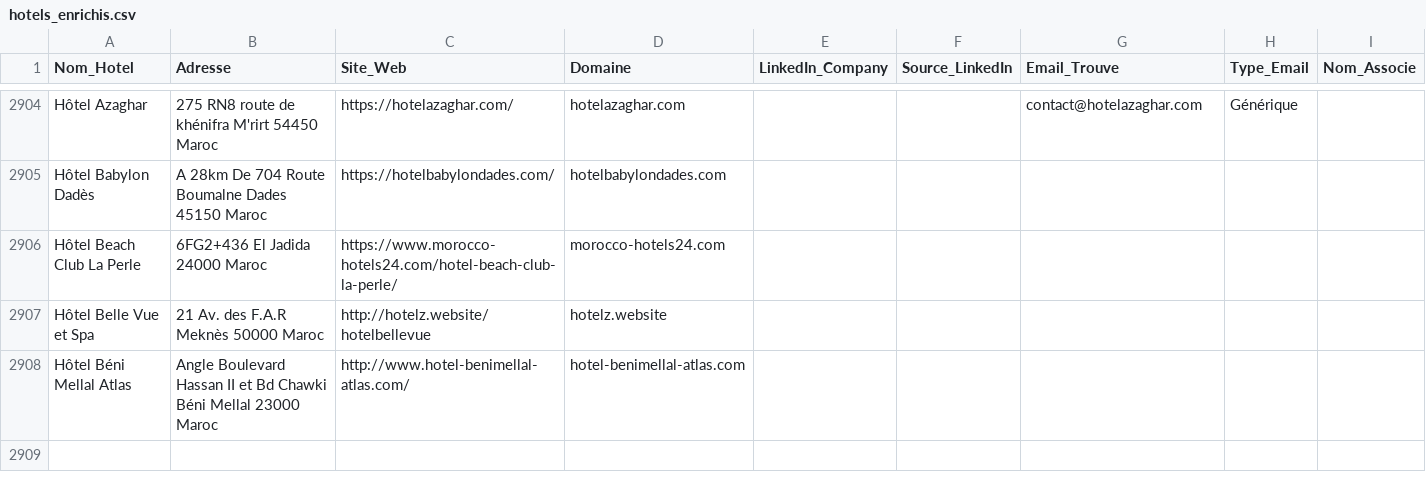
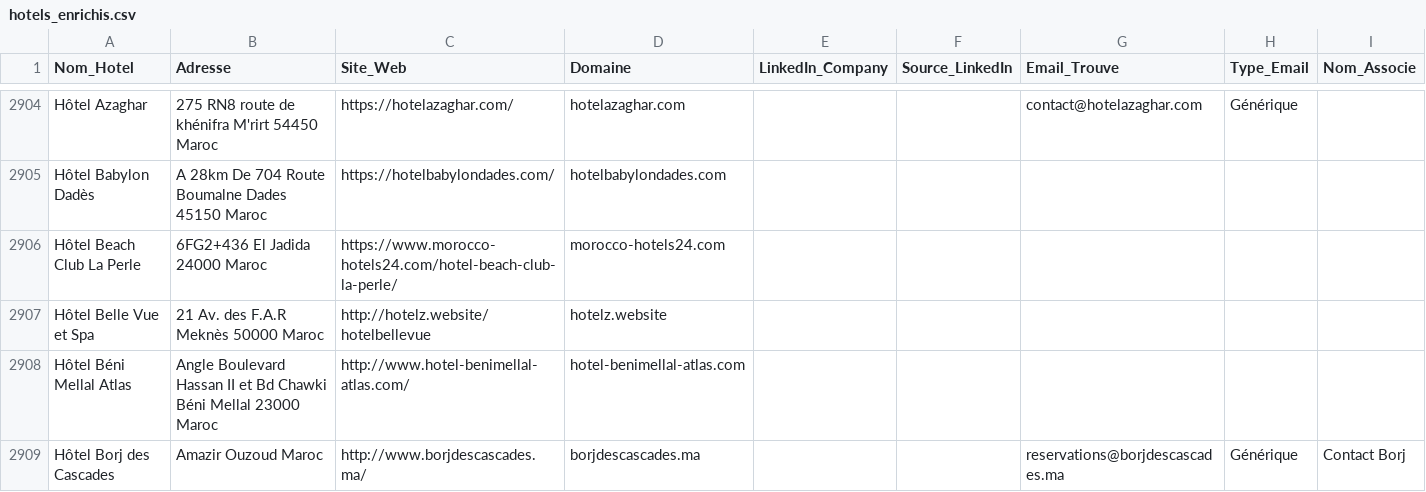
Before and after one commit to tsimokaza01-source/URL-3, a CSV file: hotels_enrichis.csv, drawn as a sheet; only a part is shown, gaps mark what is left out.

```diff
--- a/hotels_enrichis.csv
+++ b/hotels_enrichis.csv
@@ -2908 +2908,2 @@ Hôtel Belle Vue et Spa,21 Av. des F.A.R Meknès 50000 Maroc,http://hotelz.websi
 Hôtel Béni Mellal Atlas,Angle Boulevard Hassan II et Bd Chawki Béni Mellal 23000 Maroc,http://www.hotel-benimellal-atlas.com/,hotel-benimellal-atlas.com,,,,,
+Hôtel Borj des Cascades,Amazir Ouzoud Maroc,http://www.borjdescascades.ma/,borjdescascades.ma,,,reservations@borjdescascades.ma,Générique,Contact Borj
```
Also changed, not shown: liste_hotels.csv.
